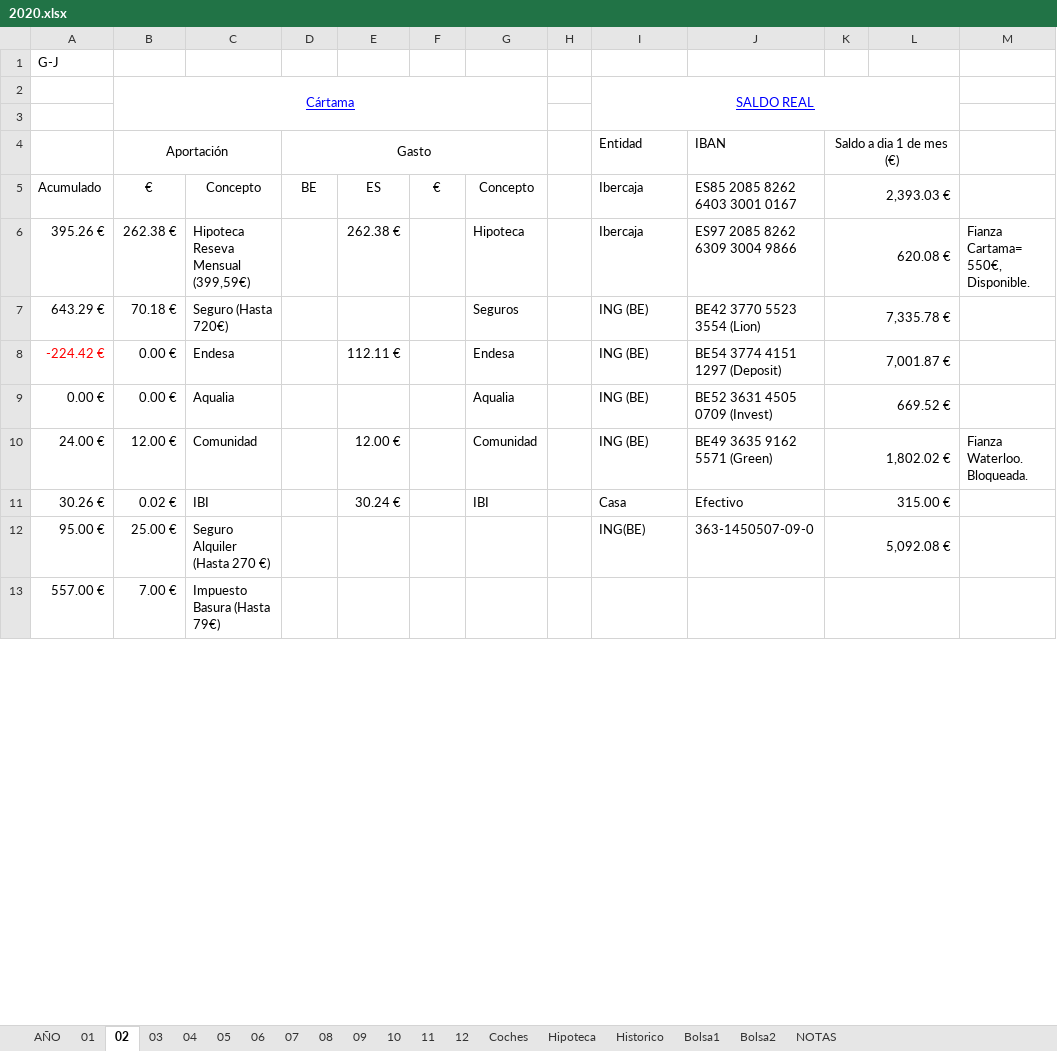
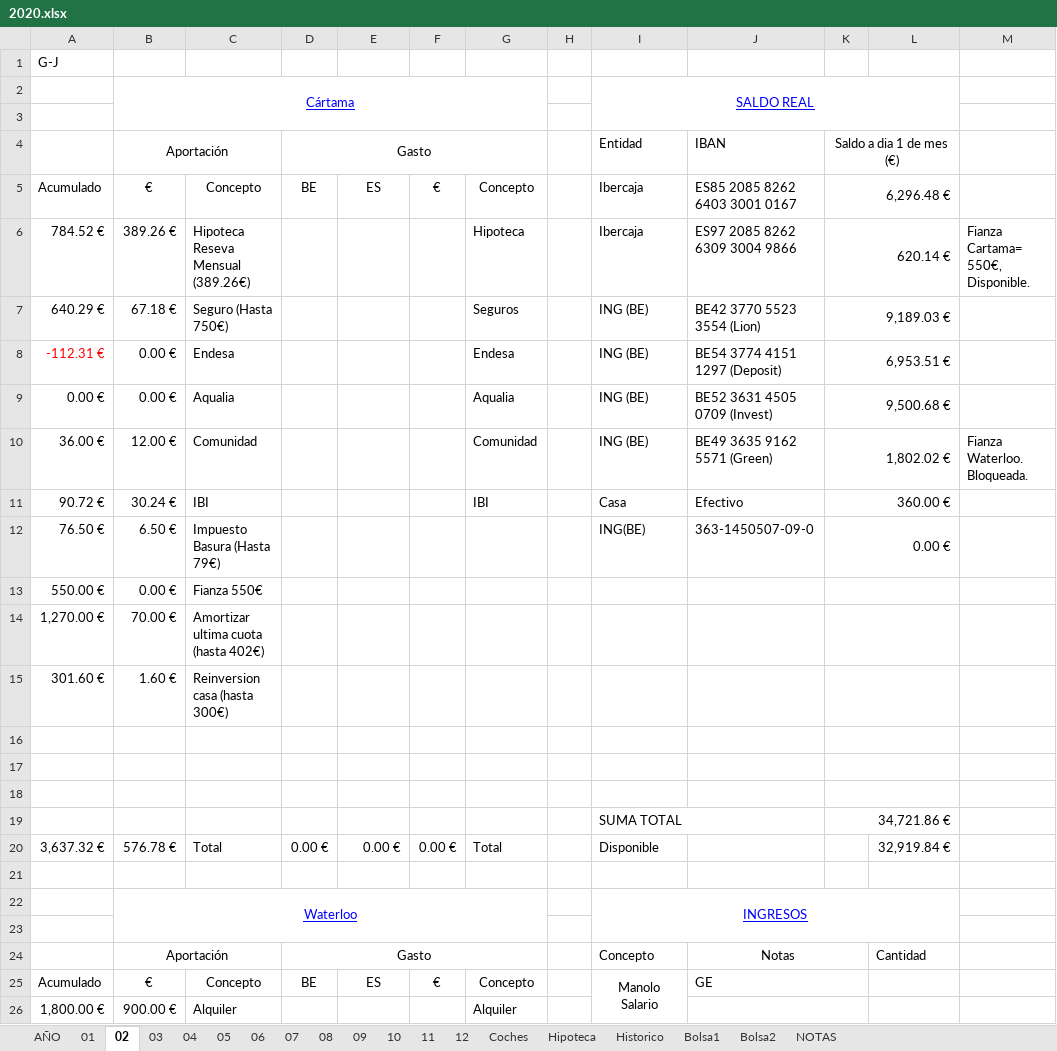
Before and after one commit to mrojassuarez/MRS_Manager, an Excel workbook: 2020/2020.xlsx, sheet 02, drawn as a sheet; only a part is shown; values as stored, in another font and other column widths than the file's, no borders; addresses are those after the commit; the diff covers the shown part only; the diff names each change by its address in the sheet, - before the commit and + after, or states it on an @@ line.

```diff
--- a/2020/2020.xlsx (sheet 02)
+++ b/2020/2020.xlsx (sheet 02)
-K5: 2,393.03 €
+K5: 6,296.48 €
-A6: 395.26 €
+A6: 784.52 €
-B6: 262.38 €
+B6: 389.26 €
-C6: Hipoteca Reseva Mensual (399,59€)
+C6: Hipoteca Reseva Mensual (389.26€)
-E6: 262.38 €
+E6: (empty)
-K6: 620.08 €
+K6: 620.14 €
-A7: 643.29 €
+A7: 640.29 €
-B7: 70.18 €
+B7: 67.18 €
-C7: Seguro (Hasta 720€)
+C7: Seguro (Hasta 750€)
-K7: 7,335.78 €
+K7: 9,189.03 €
-A8: -224.42 €
+A8: -112.31 €
-E8: 112.11 €
+E8: (empty)
-K8: 7,001.87 €
+K8: 6,953.51 €
-K9: 669.52 €
+K9: 9,500.68 €
-A10: 24.00 €
+A10: 36.00 €
-E10: 12.00 €
+E10: (empty)
+row 11: 90.72 € | 30.24 € | IBI |  |  |  | IBI |  | Casa | Efectivo | 360.00 €
+row 12: 76.50 € | 6.50 € | Impuesto Basura (Hasta 79€) |  |  |  |  |  | ING(BE) | 363-1450507-09-0 | 0.00 €
+row 13: 550.00 € | 0.00 € | Fianza 550€
+row 14: 1,270.00 € | 70.00 € | Amortizar ultima cuota (hasta 402€)
+row 15: 301.60 € | 1.60 € | Reinversion casa (hasta 300€)
-row 16: 30.26 € | 0.02 € | IBI |  | 30.24 € |  | IBI |  | Casa | Efectivo | 315.00 €
+row 16: (empty)
-row 17: 95.00 € | 25.00 € | Seguro Alquiler (Hasta 270 €) |  |  |  |  |  | ING(BE) | 363-1450507-09-0 | 5,092.08 €
+row 17: (empty)
-row 18: 557.00 € | 7.00 € | Impuesto Basura (Hasta 79€)
+row 18: (empty)
+row 19:  |  |  |  |  |  |  |  | SUMA TOTAL |  | 34,721.86 €
+row 20: 3,637.32 € | 576.78 € | Total | 0.00 € | 0.00 € | 0.00 € | Total |  | Disponible |  |  | 32,919.84 €
+row 21: (empty)
+row 23: (empty)
+row 25: Acumulado | € | Concepto | BE | ES | € | Concepto |  | Manolo Salario | GE
+row 26: 1,800.00 € | 900.00 € | Alquiler |  |  |  | Alquiler
```
Also changed, not shown: 59 added rows, 70 removed rows, 13 moved rows, 39 edited cells, cell formats and merged cells elsewhere in this sheet, sheet AÑO, sheet 01, sheet 03, sheet Bolsa1, sheet 12, sheet 08, 7 more sheets, formulas that keep their value.
